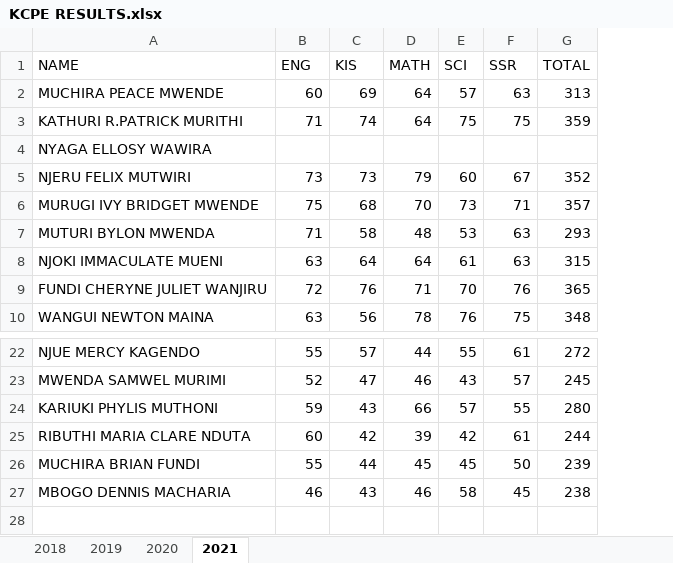
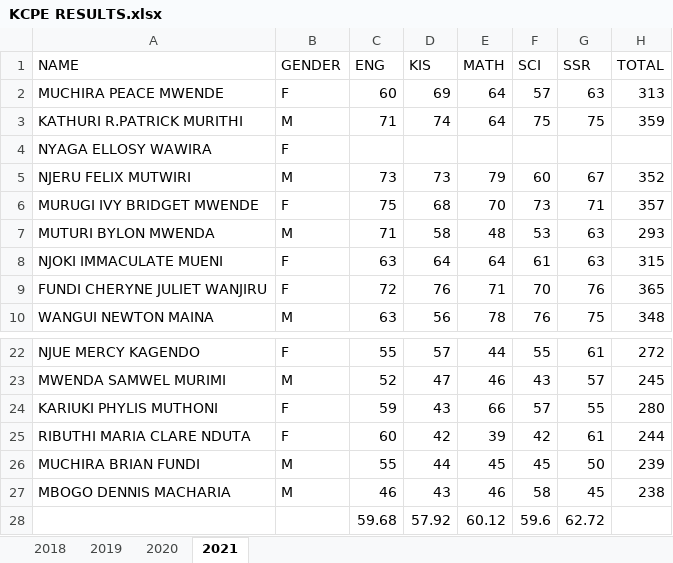
Before and after one commit to wanjiru517/silverstream, an Excel workbook: KCPE RESULTS.xlsx, sheet 2021, drawn as a sheet; only a part is shown, gaps mark what is left out; values as stored, in another font and other column widths than the file's, no borders; the diff names each change by its address in the sheet, - before the commit and + after, or states it on an @@ line.

```diff
--- a/KCPE RESULTS.xlsx (sheet 2021)
+++ b/KCPE RESULTS.xlsx (sheet 2021)
+column B (GENDER), rows 2-10: F | M | F | M | F | M | F | F | M; rows 22-27: F | M | F | F | M | M
+row 28:  |  | 59.68 | 57.92 | 60.12 | 59.6 | 62.72
```
Also changed, not shown: sheet 2019, sheet 2020, 1 other file.
